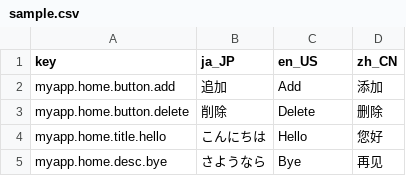
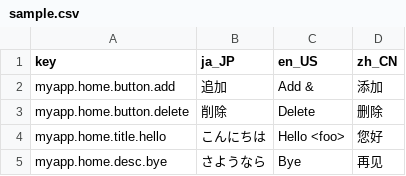
Before and after one commit to ahanba/MISC, a CSV file: csv2tmx/sample.csv, drawn as a sheet.

```diff
--- a/csv2tmx/sample.csv
+++ b/csv2tmx/sample.csv
@@ -1,5 +1,5 @@
 key,ja_JP,en_US,zh_CN
-myapp.home.button.add,追加,Add,添加
+myapp.home.button.add,追加,Add &,添加
 myapp.home.button.delete,削除,Delete,删除
-myapp.home.title.hello,こんにちは,Hello,您好
+myapp.home.title.hello,こんにちは,Hello <foo>,您好
 myapp.home.desc.bye,さようなら,Bye,再见
```
Also changed, not shown: 3 other files.
